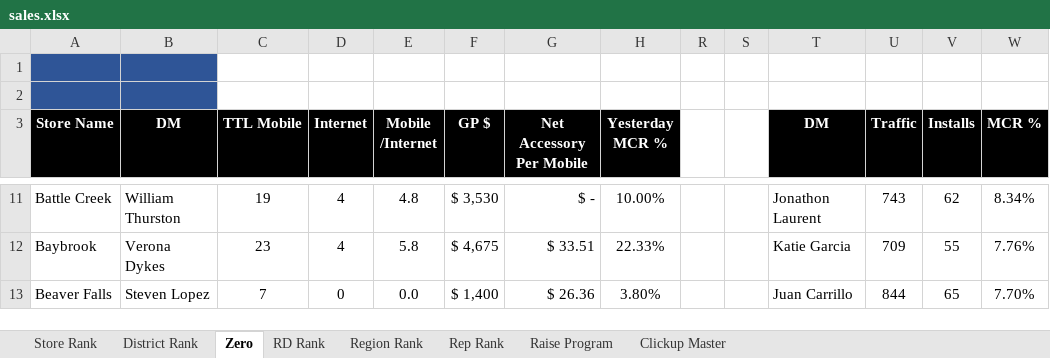
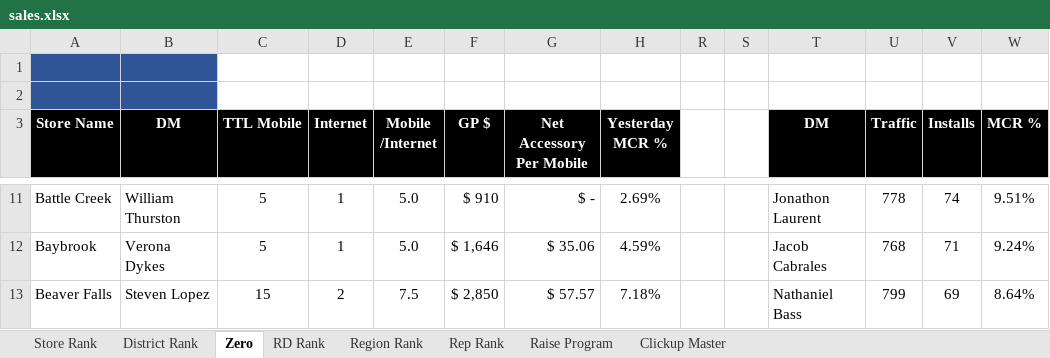
Before and after one commit to BlufoxMobile/One-On-One-Form, an Excel workbook: data/sales.xlsx, sheet Zero, drawn as a sheet; only a part is shown, gaps mark what is left out; values as stored, in another font and other column widths than the file's, no borders; charts and pictures and conditional formats not drawn; the diff covers the shown part only; the diff names each change by its address in the sheet, - before the commit and + after, or states it on an @@ line.

```diff
--- a/data/sales.xlsx (sheet Zero)
+++ b/data/sales.xlsx (sheet Zero)
-C11 (TTL Mobile): 19
+C11 (TTL Mobile): 5
-D11:D12 (Internet): 4
+D11:D12 (Internet): 1
-E11 (Mobile /Internet): 4.8
+E11 (Mobile /Internet): 5.0
-F11 (GP $): $ 3,530
+F11 (GP $): $ 910
-H11 (Yesterday MCR %): 10.00%
+H11 (Yesterday MCR %): 2.69%
-U11 (Traffic): 743
+U11 (Traffic): 778
-V11 (Installs): 62
+V11 (Installs): 74
-W11 (MCR %): 8.34%
+W11 (MCR %): 9.51%
-C12 (TTL Mobile): 23
+C12 (TTL Mobile): 5
-E12 (Mobile /Internet): 5.8
+E12 (Mobile /Internet): 5.0
-F12 (GP $): $ 4,675
+F12 (GP $): $ 1,646
-G12 (Net Accessory Per Mobile): $ 33.51
+G12 (Net Accessory Per Mobile): $ 35.06
-H12 (Yesterday MCR %): 22.33%
+H12 (Yesterday MCR %): 4.59%
-T12 (DM): Katie Garcia
+T12 (DM): Jacob Cabrales
-U12 (Traffic): 709
+U12 (Traffic): 768
-V12 (Installs): 55
+V12 (Installs): 71
-W12 (MCR %): 7.76%
+W12 (MCR %): 9.24%
-C13 (TTL Mobile): 7
+C13 (TTL Mobile): 15
-D13 (Internet): 0
+D13 (Internet): 2
-E13 (Mobile /Internet): 0.0
+E13 (Mobile /Internet): 7.5
-F13 (GP $): $ 1,400
+F13 (GP $): $ 2,850
-G13 (Net Accessory Per Mobile): $ 26.36
+G13 (Net Accessory Per Mobile): $ 57.57
-H13 (Yesterday MCR %): 3.80%
+H13 (Yesterday MCR %): 7.18%
-T13 (DM): Juan Carrillo
+T13 (DM): Nathaniel Bass
-U13 (Traffic): 844
+U13 (Traffic): 799
-V13 (Installs): 65
+V13 (Installs): 69
-W13 (MCR %): 7.70%
+W13 (MCR %): 8.64%
```
Also changed, not shown: 940 edited cells elsewhere in this sheet, sheet Rep Rank, sheet Store Rank, sheet District Rank, sheet Region Rank, sheet RD Rank, sheet Raise Program, 1 more sheet, hidden cells.
